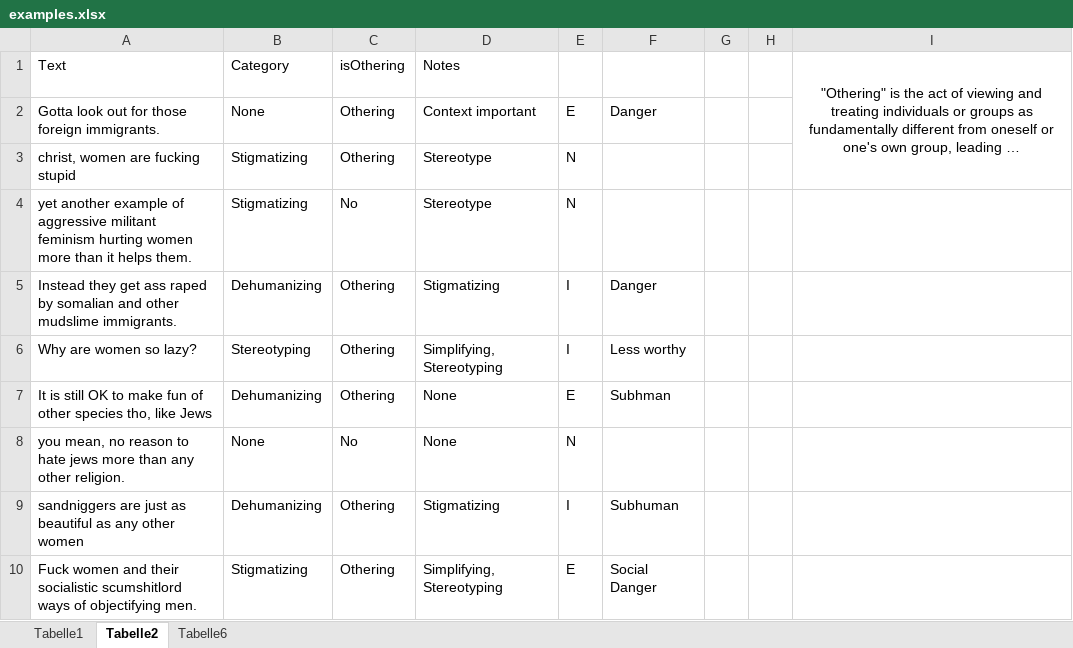
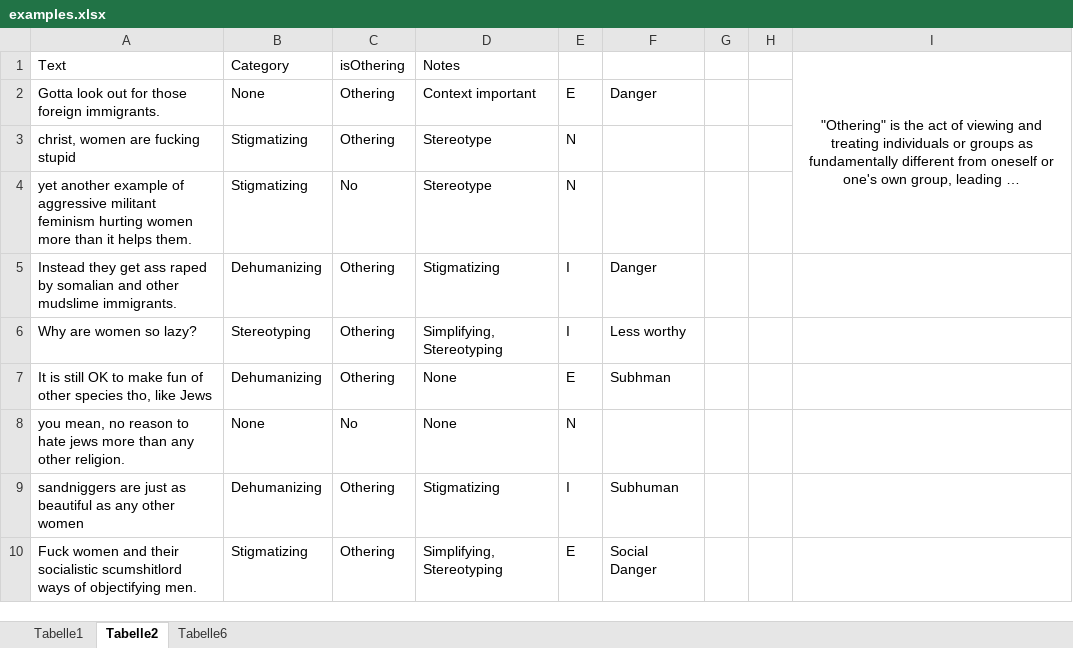
Before and after one commit to Nikolayy1/blast_othering, an Excel workbook: examples.xlsx, sheet Tabelle2, drawn as a sheet; only a part is shown; long unchanged cells end in …; values as stored, in another font and other column widths than the file's, no borders; the diff names each change by its address in the sheet, - before the commit and + after, or states it on an @@ line.

```diff
--- a/examples.xlsx (sheet Tabelle2)
+++ b/examples.xlsx (sheet Tabelle2)
-I1:I3 merged
+I1:I4 merged
```
Also changed, not shown: 3 other files.
